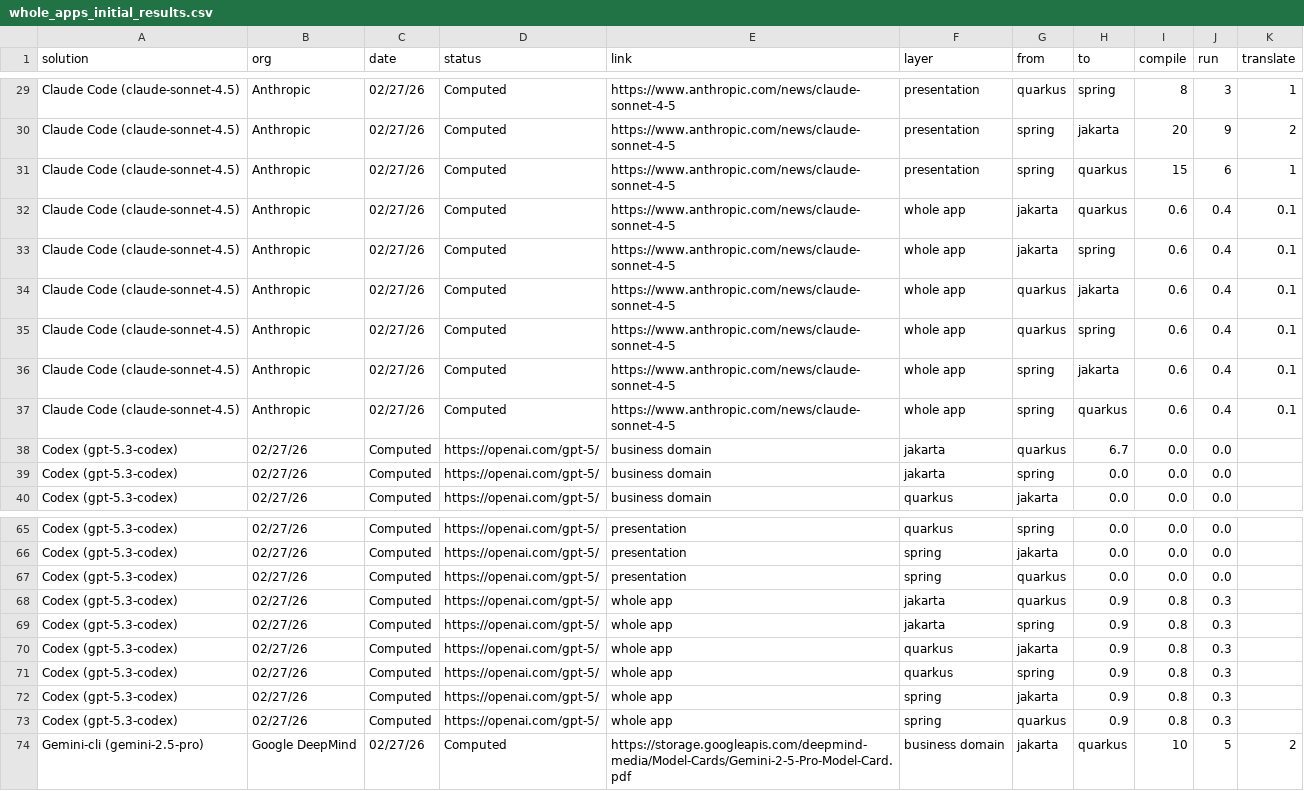
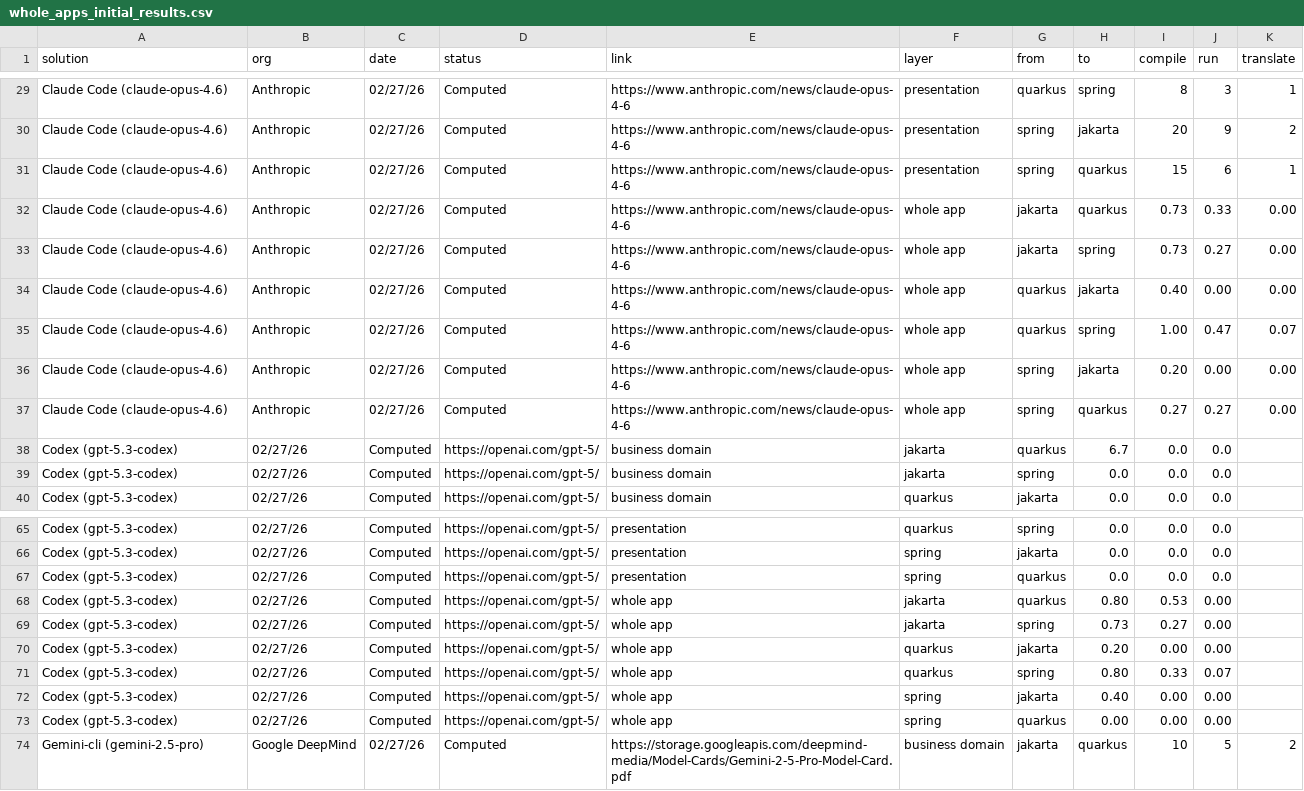
Before and after one commit to scarfbench/site, a CSV file: public/leaderboard-embed/whole_apps_initial_results.csv, drawn as a sheet; only a part is shown, gaps mark what is left out; the diff covers the shown part only; the diff names each change by its address in the sheet, - before the commit and + after, or states it on an @@ line.

Commit message:
Update leaderboard results for AI models
Updated results for Claude Code and Codex models, including new entries for Claude Opus and Gemini-cli. Adjusted performance metrics for various applications.

```diff
--- a/public/leaderboard-embed/whole_apps_initial_results.csv
+++ b/public/leaderboard-embed/whole_apps_initial_results.csv
-A29:A37 (solution): Claude Code (claude-sonnet-4.5)
+A29:A37 (solution): Claude Code (claude-opus-4.6)
-E29:E37 (link): https://www.anthropic.com/news/claude-sonnet-4-5
+E29:E37 (link): https://www.anthropic.com/news/claude-opus-4-6
-I32:I33 (compile): 0.6
+I32:I33 (compile): 0.73
-J32 (run): 0.4
+J32 (run): 0.33
-K32:K34 (translate): 0.1
+K32:K34 (translate): 0.00
-J33 (run): 0.4
+J33 (run): 0.27
-I34 (compile): 0.6
+I34 (compile): 0.40
-J34 (run): 0.4
+J34 (run): 0.00
-I35 (compile): 0.6
+I35 (compile): 1.00
-J35 (run): 0.4
+J35 (run): 0.47
-K35 (translate): 0.1
+K35 (translate): 0.07
-I36 (compile): 0.6
+I36 (compile): 0.20
-J36 (run): 0.4
+J36 (run): 0.00
-K36:K37 (translate): 0.1
+K36:K37 (translate): 0.00
-I37 (compile): 0.6
+I37 (compile): 0.27
-J37 (run): 0.4
+J37 (run): 0.27
-H68 (to): 0.9
+H68 (to): 0.80
-I68 (compile): 0.8
+I68 (compile): 0.53
-J68:J70 (run): 0.3
+J68:J70 (run): 0.00
-H69 (to): 0.9
+H69 (to): 0.73
-I69 (compile): 0.8
+I69 (compile): 0.27
-H70 (to): 0.9
+H70 (to): 0.20
-I70 (compile): 0.8
+I70 (compile): 0.00
-H71 (to): 0.9
+H71 (to): 0.80
-I71 (compile): 0.8
+I71 (compile): 0.33
-J71 (run): 0.3
+J71 (run): 0.07
-H72 (to): 0.9
+H72 (to): 0.40
-I72:I73 (compile): 0.8
+I72:I73 (compile): 0.00
-J72:J73 (run): 0.3
+J72:J73 (run): 0.00
-H73 (to): 0.9
+H73 (to): 0.00
```
Also changed, not shown: 72 edited cells elsewhere in this file.
